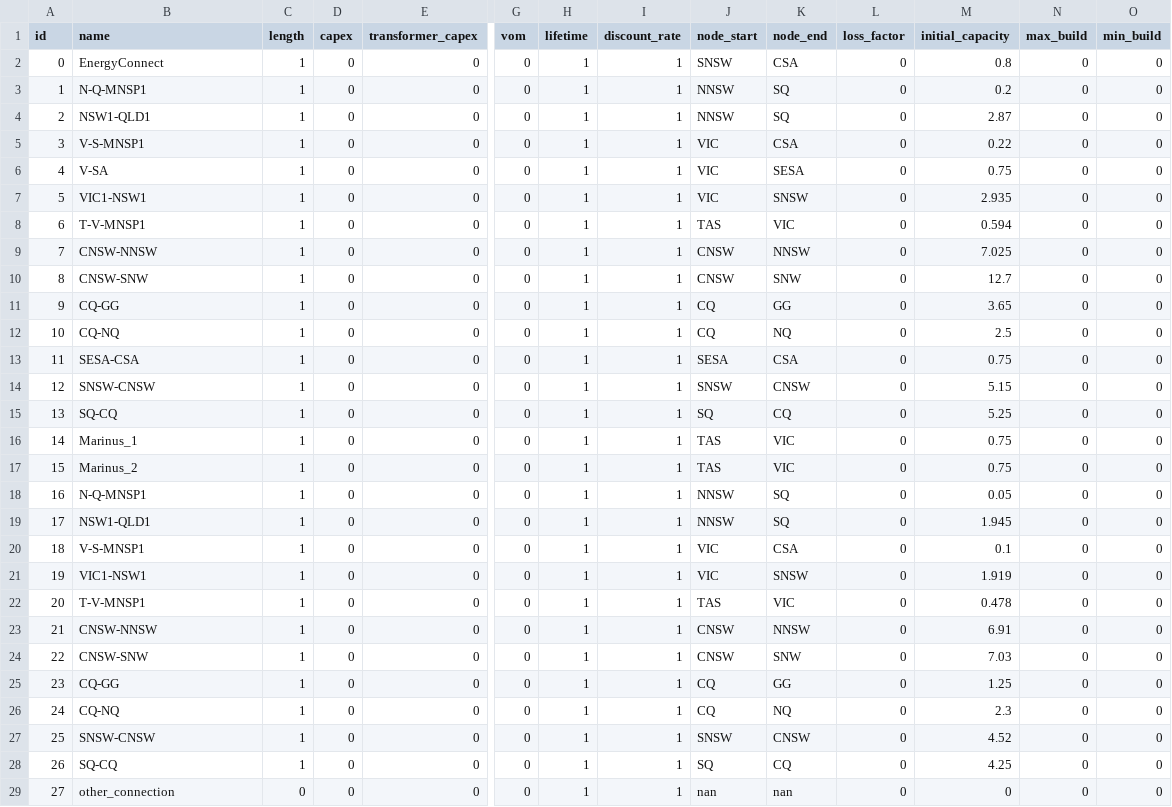
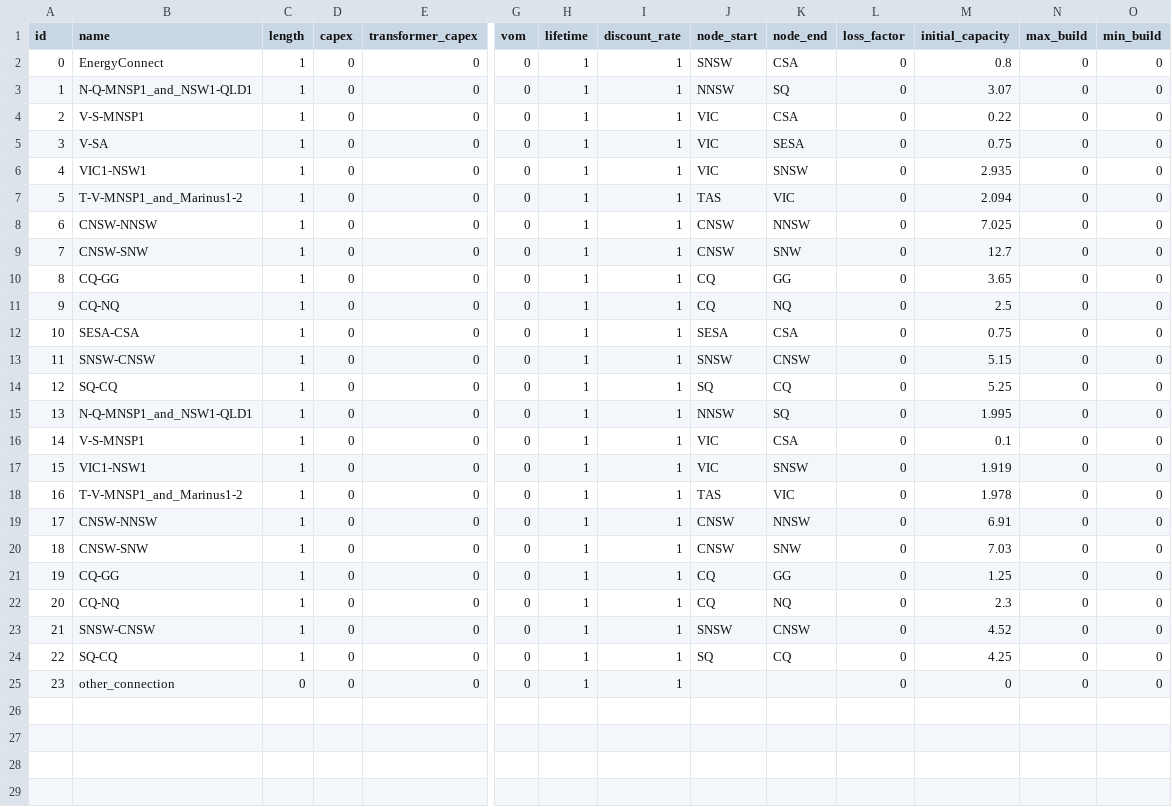
Before and after one commit to TimWeberRE100/FIRM_CE, a CSV file: firm_ce/config/lines.csv, drawn as a sheet; only a part is shown, gaps mark what is left out; removed rows and columns are numbered as before the commit, all else as after; rows hold the shown columns only; the diff names each change by its address in the sheet, - before the commit and + after, or states it on an @@ line.

Commit message:
Model config validation

```diff
--- a/firm_ce/config/lines.csv
+++ b/firm_ce/config/lines.csv
-B3 (name): N-Q-MNSP1
+B3 (name): N-Q-MNSP1_and_NSW1-QLD1
-M3 (initial_capacity): 0.2
+M3 (initial_capacity): 3.07
-row 4: 2 | NSW1-QLD1 | 1 | 0 | 0 | 0 | 1 | 1 | NNSW | SQ | 0 | 2.87 | 0 | 0
@@ column A (id) renumbered from row 4 down @@
-B7 (name): T-V-MNSP1
+B7 (name): T-V-MNSP1_and_Marinus1-2
-M7 (initial_capacity): 0.594
+M7 (initial_capacity): 2.094
-row 16: 14 | Marinus_1 | 1 | 0 | 0 | 0 | 1 | 1 | TAS | VIC | 0 | 0.75 | 0 | 0
-row 17: 15 | Marinus_2 | 1 | 0 | 0 | 0 | 1 | 1 | TAS | VIC | 0 | 0.75 | 0 | 0
-B15 (name): N-Q-MNSP1
+B15 (name): N-Q-MNSP1_and_NSW1-QLD1
-M15 (initial_capacity): 0.05
+M15 (initial_capacity): 1.995
-row 19: 17 | NSW1-QLD1 | 1 | 0 | 0 | 0 | 1 | 1 | NNSW | SQ | 0 | 1.945 | 0 | 0
-B18 (name): T-V-MNSP1
+B18 (name): T-V-MNSP1_and_Marinus1-2
-M18 (initial_capacity): 0.478
+M18 (initial_capacity): 1.978
-J25 (node_start): nan
+J25 (node_start): (empty)
-K25 (node_end): nan
+K25 (node_end): (empty)
```
Also changed, not shown: 18 other files.
